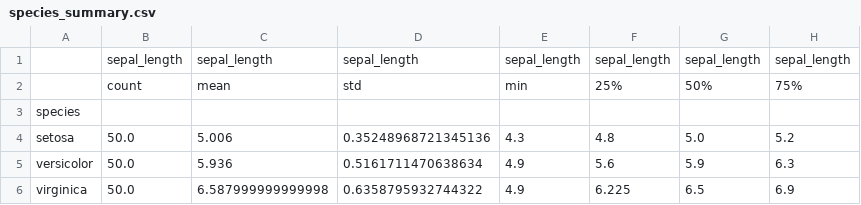
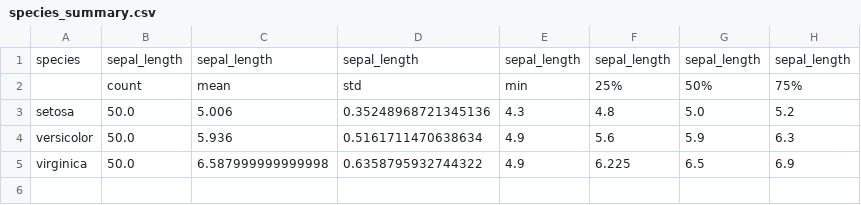
Before and after one commit to Zeyadalofie/iris_analysis, a CSV file: output/species_summary.csv, drawn as a sheet; only a part is shown; rows hold the shown columns only; the diff names each change by its address in the sheet, - before the commit and + after, or states it on an @@ line.

```diff
--- a/output/species_summary.csv
+++ b/output/species_summary.csv
-A1: (empty)
+A1: species
-row 3: species
```
Also changed, not shown: 2 other files.
